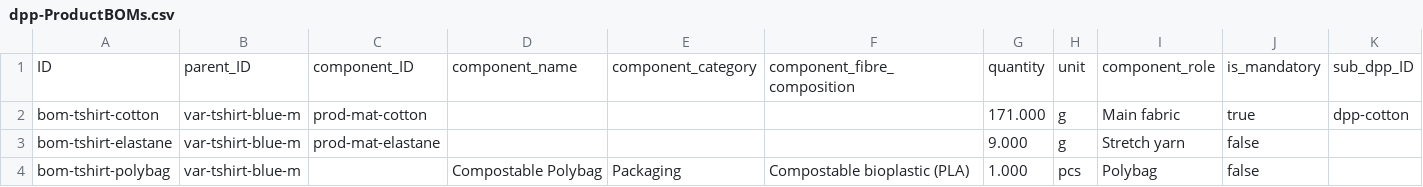
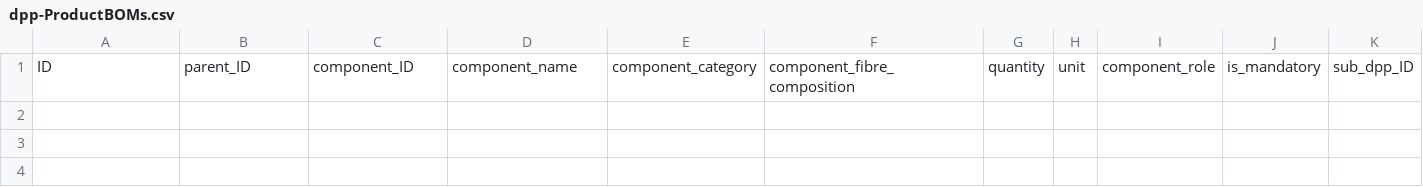
Before and after one commit to RaphiGai/Digital-Product-Passport, a CSV file: db/data/dpp-ProductBOMs.csv, drawn as a sheet; only a part is shown; rows hold the shown columns only; the diff names each change by its address in the sheet, - before the commit and + after, or states it on an @@ line.

```diff
--- a/db/data/dpp-ProductBOMs.csv
+++ b/db/data/dpp-ProductBOMs.csv
-row 2: bom-tshirt-cotton | var-tshirt-blue-m | prod-mat-cotton |  |  |  | 171.000 | g | Main fabric | true | dpp-cotton
-row 3: bom-tshirt-elastane | var-tshirt-blue-m | prod-mat-elastane |  |  |  | 9.000 | g | Stretch yarn | false
-row 4: bom-tshirt-polybag | var-tshirt-blue-m |  | Compostable Polybag | Packaging | Compostable bioplastic (PLA) | 1.000 | pcs | Polybag | false
```
Also changed, not shown: db/data/dpp-Products.csv, db/data/dpp-Users.csv, 27 other files.
